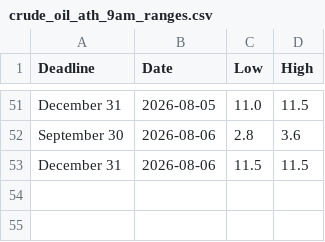
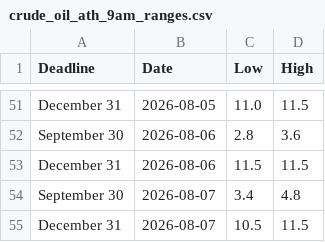
Before and after one commit to Caleblucas1/polymarket-wti-snapshot, a CSV file: crude_oil_ath_9am_ranges.csv, drawn as a sheet; only a part is shown, gaps mark what is left out; the diff names each change by its address in the sheet, - before the commit and + after, or states it on an @@ line.

Commit message:
Update daily market snapshots

```diff
--- a/crude_oil_ath_9am_ranges.csv
+++ b/crude_oil_ath_9am_ranges.csv
+row 54: September 30 | 2026-08-07 | 3.4 | 4.8
+row 55: December 31 | 2026-08-07 | 10.5 | 11.5
```
